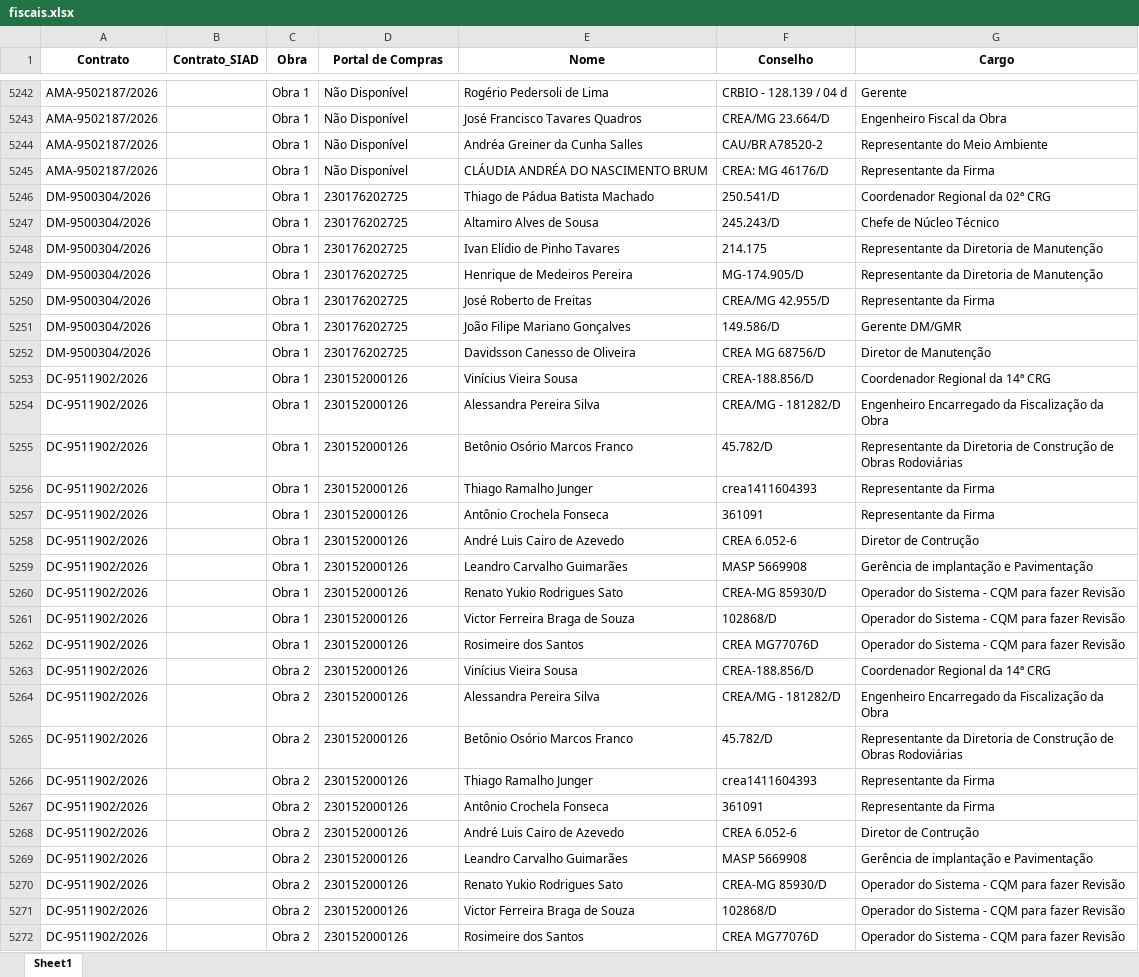
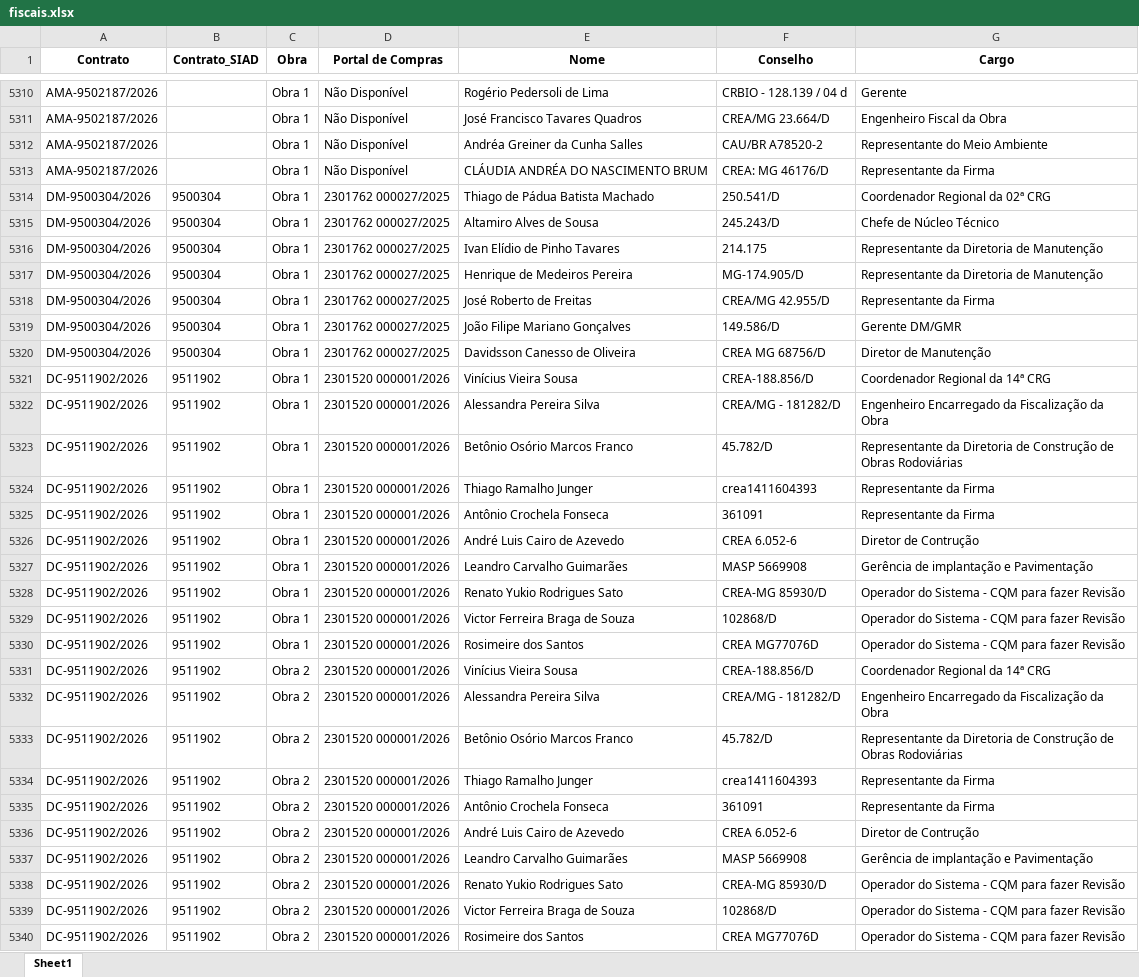
Before and after one commit to transparencia-mg/portal_obras, an Excel workbook: upload/fiscais.xlsx, sheet Sheet1, drawn as a sheet; only a part is shown, gaps mark what is left out; values as stored, in another font and other column widths than the file's, no borders; addresses are those after the commit; the diff covers the shown part only; the diff names each change by its address in the sheet, - before the commit and + after, or states it on an @@ line.

```diff
--- a/upload/fiscais.xlsx (sheet Sheet1)
+++ b/upload/fiscais.xlsx (sheet Sheet1)
-B5314:B5320 (Contrato_SIAD): (empty)
+B5314:B5320 (Contrato_SIAD): 9500304
-D5314:D5320 (Portal de Compras): 230176202725
+D5314:D5320 (Portal de Compras): 2301762 000027/2025
-B5321:B5340 (Contrato_SIAD): (empty)
+B5321:B5340 (Contrato_SIAD): 9511902
-D5321:D5340 (Portal de Compras): 230152000126
+D5321:D5340 (Portal de Compras): 2301520 000001/2026
```
Also changed, not shown: 68 added rows and 224 edited cells elsewhere in this sheet, upload/contratos.xlsx, upload/contratos_siad.xlsx, 6 other files.
